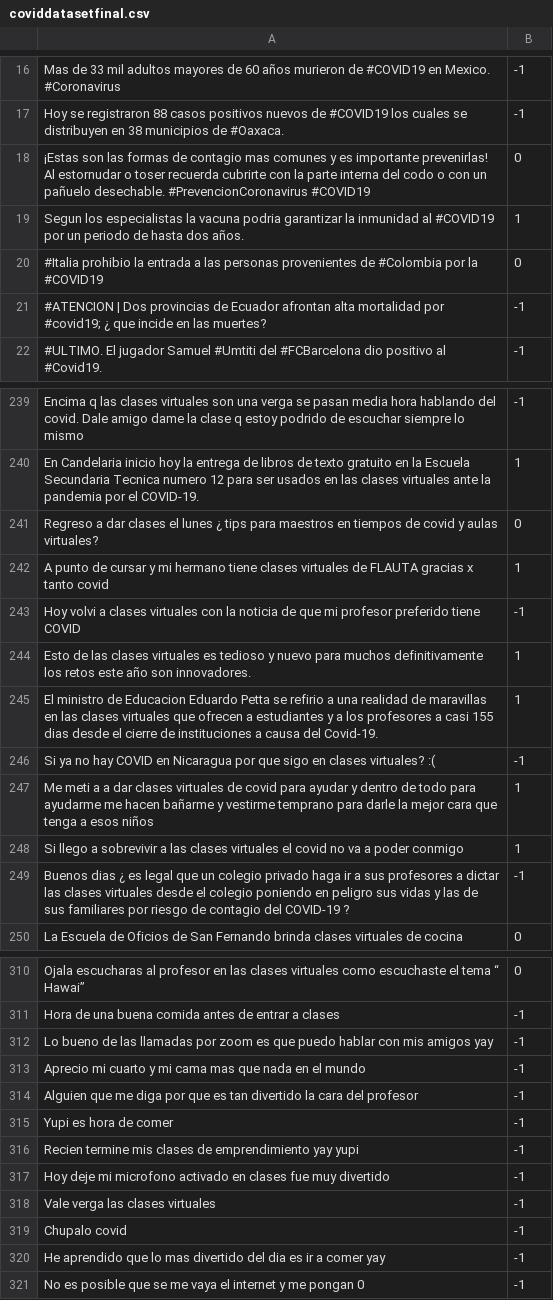
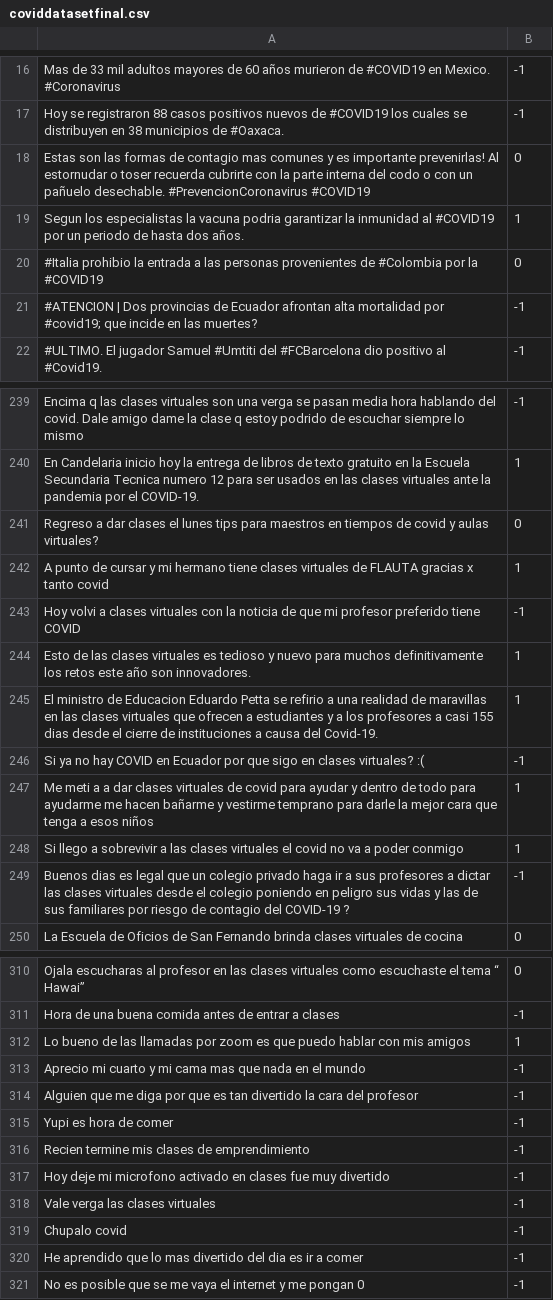
Before and after one commit to JordyM97/IA, a CSV file: coviddatasetfinal.csv, drawn as a sheet; only a part is shown, gaps mark what is left out; the diff covers the shown part only.

```diff
--- a/coviddatasetfinal.csv
+++ b/coviddatasetfinal.csv
@@ -17,6 +17,6 @@ Mas de 33 mil adultos mayores de 60 años murieron de #COVID19  en Mexico. #Coro
 Hoy se registraron 88 casos positivos nuevos de #COVID19 los cuales se distribuyen en 38 municipios de #Oaxaca.,-1
-¡Estas son las formas de contagio mas comunes y es importante prevenirlas! Al estornudar o toser recuerda cubrirte con la parte interna del codo o con un pañuelo desechable. #PrevencionCoronavirus #COVID19 ,0
+Estas son las formas de contagio mas comunes y es importante prevenirlas! Al estornudar o toser recuerda cubrirte con la parte interna del codo o con un pañuelo desechable. #PrevencionCoronavirus #COVID19 ,0
 Segun los especialistas la vacuna podria garantizar la inmunidad al #COVID19 por un periodo de hasta dos años.,1
 #Italia prohibio la entrada a las personas provenientes de #Colombia por la #COVID19,0
-#ATENCION | Dos provincias de Ecuador afrontan alta mortalidad por #covid19; ¿ que incide en las muertes? ,-1
+#ATENCION | Dos provincias de Ecuador afrontan alta mortalidad por #covid19;   que incide en las muertes? ,-1
 #ULTIMO. El jugador Samuel #Umtiti del #FCBarcelona dio positivo al #Covid19.,-1
@@ -240,3 +240,3 @@ Encima q las clases virtuales son una verga se pasan media hora hablando del cov
 En Candelaria inicio hoy la entrega de libros de texto gratuito en la Escuela Secundaria Tecnica numero 12 para ser usados en las clases virtuales ante la pandemia por el COVID-19.,1
-Regreso a dar clases el lunes ¿ tips para maestros en tiempos de covid y aulas virtuales?,0
+Regreso a dar clases el lunes   tips para maestros en tiempos de covid y aulas virtuales?,0
 A punto de cursar y mi hermano tiene clases virtuales de FLAUTA gracias x tanto covid,1
@@ -245,6 +245,6 @@ Esto de las clases virtuales es tedioso y nuevo para muchos definitivamente los
 El ministro de Educacion Eduardo Petta se refirio a una realidad de maravillas en las clases virtuales que ofrecen a estudiantes y a los profesores a casi 155 dias desde el cierre de instituciones a causa del Covid-19.,1
-Si ya no hay COVID en Nicaragua por que sigo en clases virtuales? :(,-1
+Si ya no hay COVID en Ecuador por que sigo en clases virtuales? :(,-1
 Me meti a a dar clases virtuales de covid para ayudar y dentro de todo para ayudarme me hacen bañarme y vestirme temprano para darle la mejor cara que tenga a esos niños,1
 Si llego a sobrevivir a las clases virtuales el covid no va a poder conmigo ,1
-Buenos dias ¿ es legal que un colegio privado haga ir a sus profesores a dictar las clases virtuales desde el colegio poniendo en peligro sus vidas y las de sus familiares por riesgo de contagio del COVID-19 ?,-1
+Buenos dias   es legal que un colegio privado haga ir a sus profesores a dictar las clases virtuales desde el colegio poniendo en peligro sus vidas y las de sus familiares por riesgo de contagio del COVID-19 ?,-1
 La Escuela de Oficios de San Fernando brinda clases virtuales de cocina ,0
@@ -311,3 +311,3 @@ Ojala escucharas al profesor en las clases virtuales como escuchaste el tema “
 Hora de una buena comida antes de entrar a clases,-1
-Lo bueno de las llamadas por zoom es que puedo hablar con mis amigos yay,-1
+Lo bueno de las llamadas por zoom es que puedo hablar con mis amigos,1
 Aprecio mi cuarto y mi cama mas que nada en el mundo,-1
@@ -315,3 +315,3 @@ Alguien que me diga por que es tan divertido la cara del profesor,-1
 Yupi es hora de comer,-1
-Recien termine mis clases de emprendimiento yay yupi,-1
+Recien termine mis clases de emprendimiento,-1
 Hoy deje mi microfono activado en clases fue muy divertido,-1
@@ -319,3 +319,3 @@ Vale verga las clases virtuales,-1
 Chupalo covid,-1
-He aprendido que lo mas divertido del dia es ir a comer yay,-1
+He aprendido que lo mas divertido del dia es ir a comer ,-1
 No es posible que se me vaya el internet y me pongan 0,-1
```
Also changed, not shown: 16 edited cells elsewhere in this file, 7 other files.
